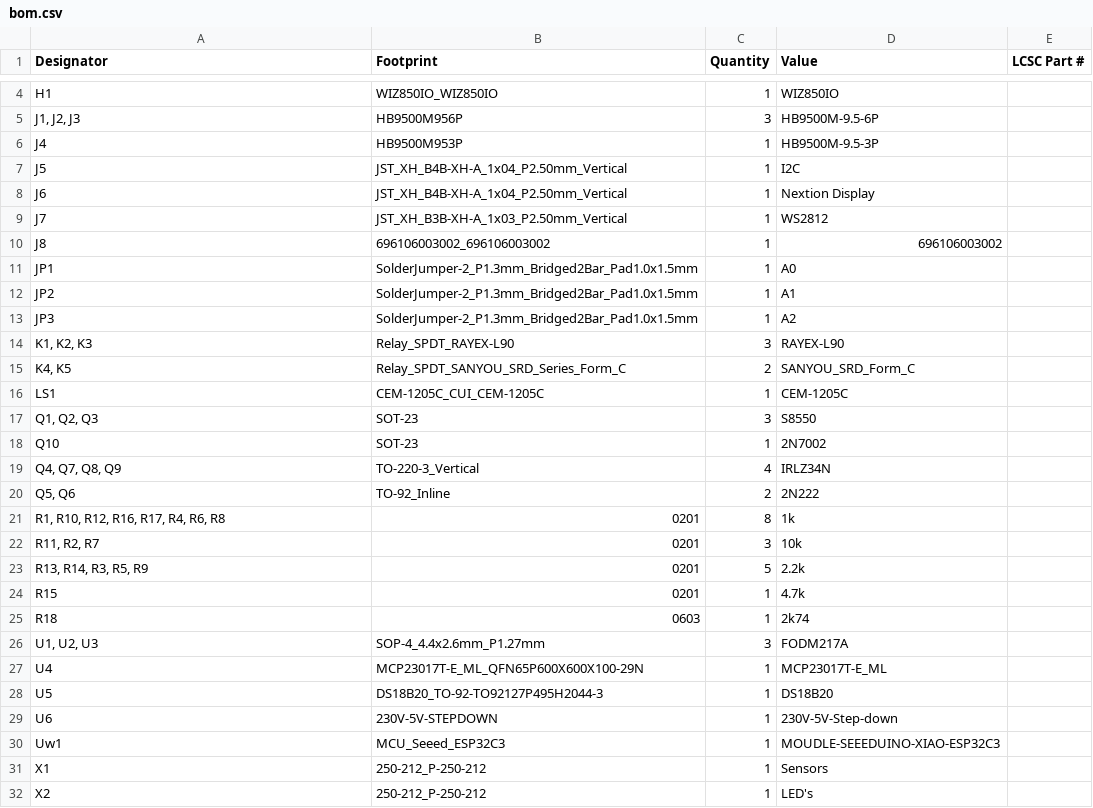
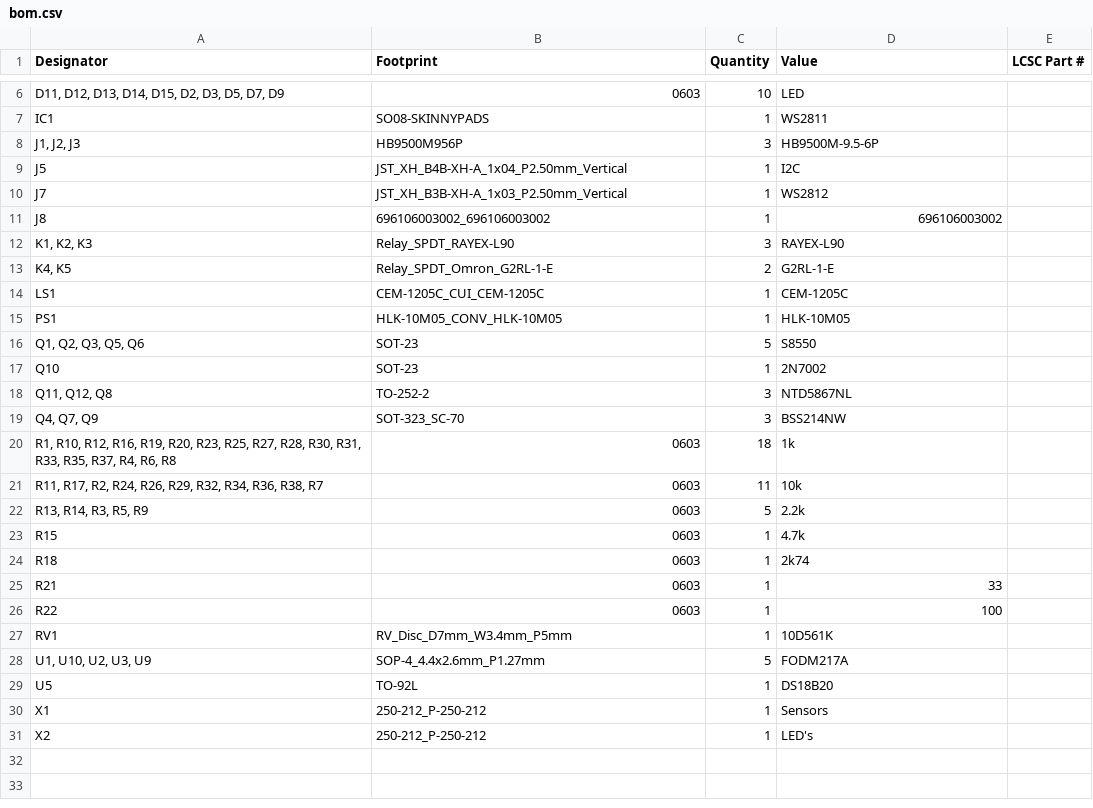
Before and after one commit to Technolitix/Sauna-Contoller, a CSV file: PCB/Saunasteuerung-ESP-Home/production/bom.csv, drawn as a sheet; only a part is shown, gaps mark what is left out; the diff covers the shown part only.

```diff
--- a/PCB/Saunasteuerung-ESP-Home/production/bom.csv
+++ b/PCB/Saunasteuerung-ESP-Home/production/bom.csv
@@ -4,28 +6,25 @@
-H1,WIZ850IO_WIZ850IO,1,WIZ850IO,
+"D11, D12, D13, D14, D15, D2, D3, D5, D7, D9",0603,10,LED,
+IC1,SO08-SKINNYPADS,1,WS2811,
 "J1, J2, J3",HB9500M956P,3,HB9500M-9.5-6P,
-J4,HB9500M953P,1,HB9500M-9.5-3P,
 J5,JST_XH_B4B-XH-A_1x04_P2.50mm_Vertical,1,I2C,
-J6,JST_XH_B4B-XH-A_1x04_P2.50mm_Vertical,1,Nextion Display,
 J7,JST_XH_B3B-XH-A_1x03_P2.50mm_Vertical,1,WS2812,
 J8,696106003002_696106003002,1,696106003002,
-JP1,SolderJumper-2_P1.3mm_Bridged2Bar_Pad1.0x1.5mm,1,A0,
-JP2,SolderJumper-2_P1.3mm_Bridged2Bar_Pad1.0x1.5mm,1,A1,
-JP3,SolderJumper-2_P1.3mm_Bridged2Bar_Pad1.0x1.5mm,1,A2,
 "K1, K2, K3",Relay_SPDT_RAYEX-L90,3,RAYEX-L90,
-"K4, K5",Relay_SPDT_SANYOU_SRD_Series_Form_C,2,SANYOU_SRD_Form_C,
+"K4, K5",Relay_SPDT_Omron_G2RL-1-E,2,G2RL-1-E,
 LS1,CEM-1205C_CUI_CEM-1205C,1,CEM-1205C,
-"Q1, Q2, Q3",SOT-23,3,S8550,
+PS1,HLK-10M05_CONV_HLK-10M05,1,HLK-10M05,
+"Q1, Q2, Q3, Q5, Q6",SOT-23,5,S8550,
 Q10,SOT-23,1,2N7002,
-"Q4, Q7, Q8, Q9",TO-220-3_Vertical,4,IRLZ34N,
-"Q5, Q6",TO-92_Inline,2,2N222,
-"R1, R10, R12, R16, R17, R4, R6, R8",0201,8,1k,
-"R11, R2, R7",0201,3,10k,
-"R13, R14, R3, R5, R9",0201,5,2.2k,
-R15,0201,1,4.7k,
+"Q11, Q12, Q8",TO-252-2,3,NTD5867NL,
+"Q4, Q7, Q9",SOT-323_SC-70,3,BSS214NW,
+"R1, R10, R12, R16, R19, R20, R23, R25, R27, R28, R30, R31, R33, R35, R37, R4, R6, R8",0603,18,1k,
+"R11, R17, R2, R24, R26, R29, R32, R34, R36, R38, R7",0603,11,10k,
+"R13, R14, R3, R5, R9",0603,5,2.2k,
+R15,0603,1,4.7k,
 R18,0603,1,2k74,
-"U1, U2, U3",SOP-4_4.4x2.6mm_P1.27mm,3,FODM217A,
-U4,MCP23017T-E_ML_QFN65P600X600X100-29N,1,MCP23017T-E_ML,
-U5,DS18B20_TO-92-TO92127P495H2044-3,1,DS18B20,
-U6,230V-5V-STEPDOWN,1,230V-5V-Step-down,
-Uw1,MCU_Seeed_ESP32C3,1,MOUDLE-SEEEDUINO-XIAO-ESP32C3,
+R21,0603,1,33,
+R22,0603,1,100,
+RV1,RV_Disc_D7mm_W3.4mm_P5mm,1,10D561K,
+"U1, U10, U2, U3, U9",SOP-4_4.4x2.6mm_P1.27mm,5,FODM217A,
+U5,TO-92L,1,DS18B20,
 X1,250-212_P-250-212,1,Sensors,
```
Also changed, not shown: 3 added rows, 1 removed row and 1 edited cell elsewhere in this file, PCB/Saunasteuerung-ESP-Home/production/designators.csv, PCB/Saunasteuerung-ESP-Home/production/positions.csv, 31 other files.
